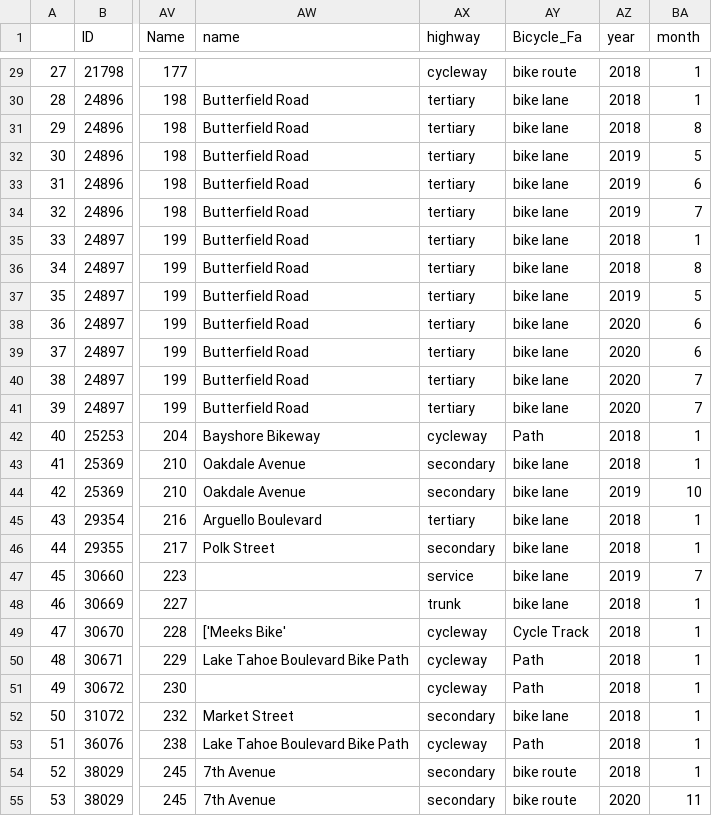
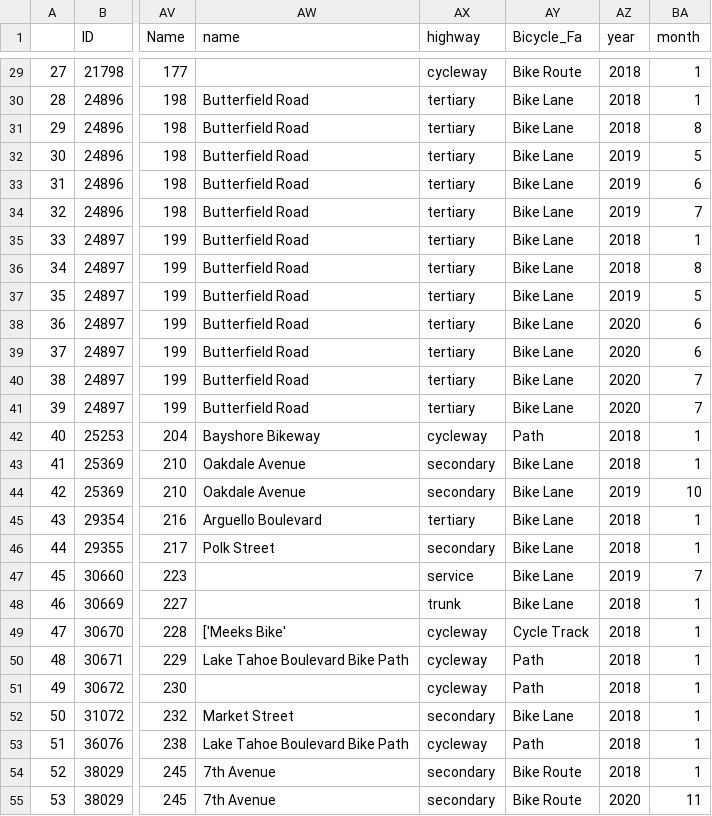
Before and after one commit to mintu07ruet/QC-Article, a CSV file: bike_imputation_model_application_data.csv, drawn as a sheet; only a part is shown, gaps mark what is left out; the diff covers the shown part only; the diff names each change by its address in the sheet, - before the commit and + after, or states it on an @@ line.

```diff
--- a/bike_imputation_model_application_data.csv
+++ b/bike_imputation_model_application_data.csv
-AY29 (Bicycle_Fa): bike route
+AY29 (Bicycle_Fa): Bike Route
-AY30:AY41 (Bicycle_Fa): bike lane
+AY30:AY41 (Bicycle_Fa): Bike Lane
-AY43:AY48 (Bicycle_Fa): bike lane
+AY43:AY48 (Bicycle_Fa): Bike Lane
-AY52 (Bicycle_Fa): bike lane
+AY52 (Bicycle_Fa): Bike Lane
-AY54:AY55 (Bicycle_Fa): bike route
+AY54:AY55 (Bicycle_Fa): Bike Route
```
Also changed, not shown: 60 edited cells elsewhere in this file, bike_MADBT_Prediction.csv, ped_MADPT_Prediction.csv, 4 other files.
